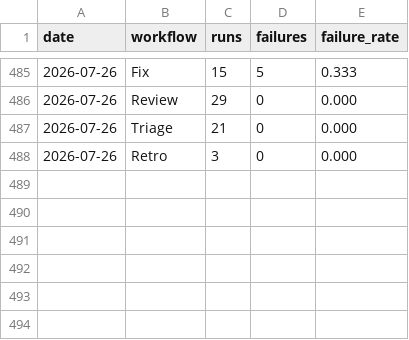
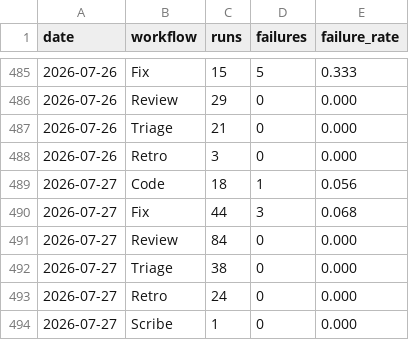
Before and after one commit to fullsend-ai/metrics, a CSV file: docs/failures.csv, drawn as a sheet; only a part is shown, gaps mark what is left out.

```diff
--- a/docs/failures.csv
+++ b/docs/failures.csv
@@ -488 +488,7 @@ date,workflow,runs,failures,failure_rate
 2026-07-26,Retro,3,0,0.000
+2026-07-27,Code,18,1,0.056
+2026-07-27,Fix,44,3,0.068
+2026-07-27,Review,84,0,0.000
+2026-07-27,Triage,38,0,0.000
+2026-07-27,Retro,24,0,0.000
+2026-07-27,Scribe,1,0,0.000
```
Also changed, not shown: docs/metrics.csv, docs/rework.csv, 3 other files.
